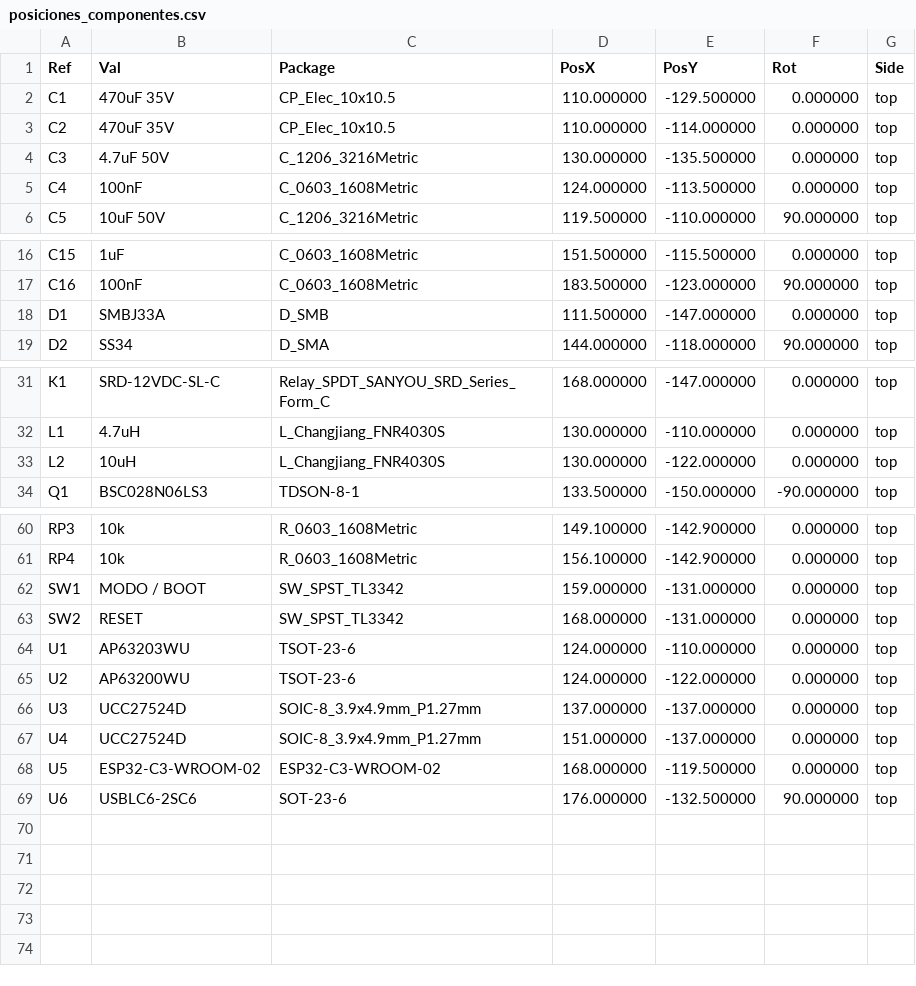
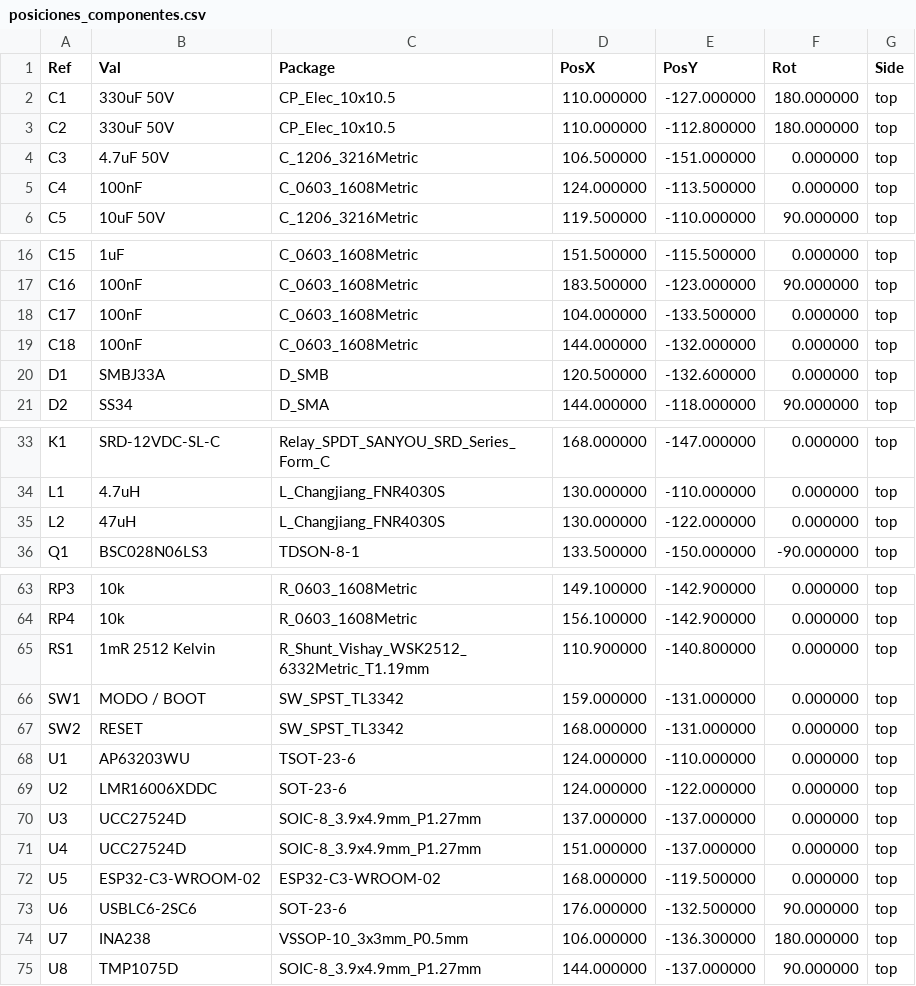
Before and after one commit to abransitonena-blip/digital-clock-timezones, a CSV file: hardware/ap02/fabricacion/gerber/posiciones_componentes.csv, drawn as a sheet; only a part is shown, gaps mark what is left out; the diff covers the shown part only.

```diff
--- a/hardware/ap02/fabricacion/gerber/posiciones_componentes.csv
+++ b/hardware/ap02/fabricacion/gerber/posiciones_componentes.csv
@@ -1,5 +1,5 @@
 Ref,Val,Package,PosX,PosY,Rot,Side
-"C1","470uF 35V","CP_Elec_10x10.5",110.000000,-129.500000,0.000000,top
-"C2","470uF 35V","CP_Elec_10x10.5",110.000000,-114.000000,0.000000,top
-"C3","4.7uF 50V","C_1206_3216Metric",130.000000,-135.500000,0.000000,top
+"C1","330uF 50V","CP_Elec_10x10.5",110.000000,-127.000000,180.000000,top
+"C2","330uF 50V","CP_Elec_10x10.5",110.000000,-112.800000,180.000000,top
+"C3","4.7uF 50V","C_1206_3216Metric",106.500000,-151.000000,0.000000,top
 "C4","100nF","C_0603_1608Metric",124.000000,-113.500000,0.000000,top
@@ -17,3 +17,5 @@ Ref,Val,Package,PosX,PosY,Rot,Side
 "C16","100nF","C_0603_1608Metric",183.500000,-123.000000,90.000000,top
-"D1","SMBJ33A","D_SMB",111.500000,-147.000000,0.000000,top
+"C17","100nF","C_0603_1608Metric",104.000000,-133.500000,0.000000,top
+"C18","100nF","C_0603_1608Metric",144.000000,-132.000000,0.000000,top
+"D1","SMBJ33A","D_SMB",120.500000,-132.600000,0.000000,top
 "D2","SS34","D_SMA",144.000000,-118.000000,90.000000,top
@@ -32,3 +34,3 @@ Ref,Val,Package,PosX,PosY,Rot,Side
 "L1","4.7uH","L_Changjiang_FNR4030S",130.000000,-110.000000,0.000000,top
-"L2","10uH","L_Changjiang_FNR4030S",130.000000,-122.000000,0.000000,top
+"L2","47uH","L_Changjiang_FNR4030S",130.000000,-122.000000,0.000000,top
 "Q1","BSC028N06LS3","TDSON-8-1",133.500000,-150.000000,-90.000000,top
@@ -61,2 +64,3 @@ Ref,Val,Package,PosX,PosY,Rot,Side
 "RP4","10k","R_0603_1608Metric",156.100000,-142.900000,0.000000,top
+"RS1","1mR 2512 Kelvin","R_Shunt_Vishay_WSK2512_6332Metric_T1.19mm",110.900000,-140.800000,0.000000,top
 "SW1","MODO / BOOT","SW_SPST_TL3342",159.000000,-131.000000,0.000000,top
@@ -64,3 +68,3 @@ Ref,Val,Package,PosX,PosY,Rot,Side
 "U1","AP63203WU","TSOT-23-6",124.000000,-110.000000,0.000000,top
-"U2","AP63200WU","TSOT-23-6",124.000000,-122.000000,0.000000,top
+"U2","LMR16006XDDC","SOT-23-6",124.000000,-122.000000,0.000000,top
 "U3","UCC27524D","SOIC-8_3.9x4.9mm_P1.27mm",137.000000,-137.000000,0.000000,top
@@ -69 +73,3 @@ Ref,Val,Package,PosX,PosY,Rot,Side
 "U6","USBLC6-2SC6","SOT-23-6",176.000000,-132.500000,90.000000,top
+"U7","INA238","VSSOP-10_3x3mm_P0.5mm",106.000000,-136.300000,180.000000,top
+"U8","TMP1075D","SOIC-8_3.9x4.9mm_P1.27mm",144.000000,-137.000000,90.000000,top
```
Also changed, not shown: 1 added row and 1 edited cell elsewhere in this file, hardware/ap02/fabricacion/bom/BOM_KiCad.csv, hardware/ap02/fabricacion/jlcpcb/AP02_BOM_JLCPCB.csv, 43 other files.
